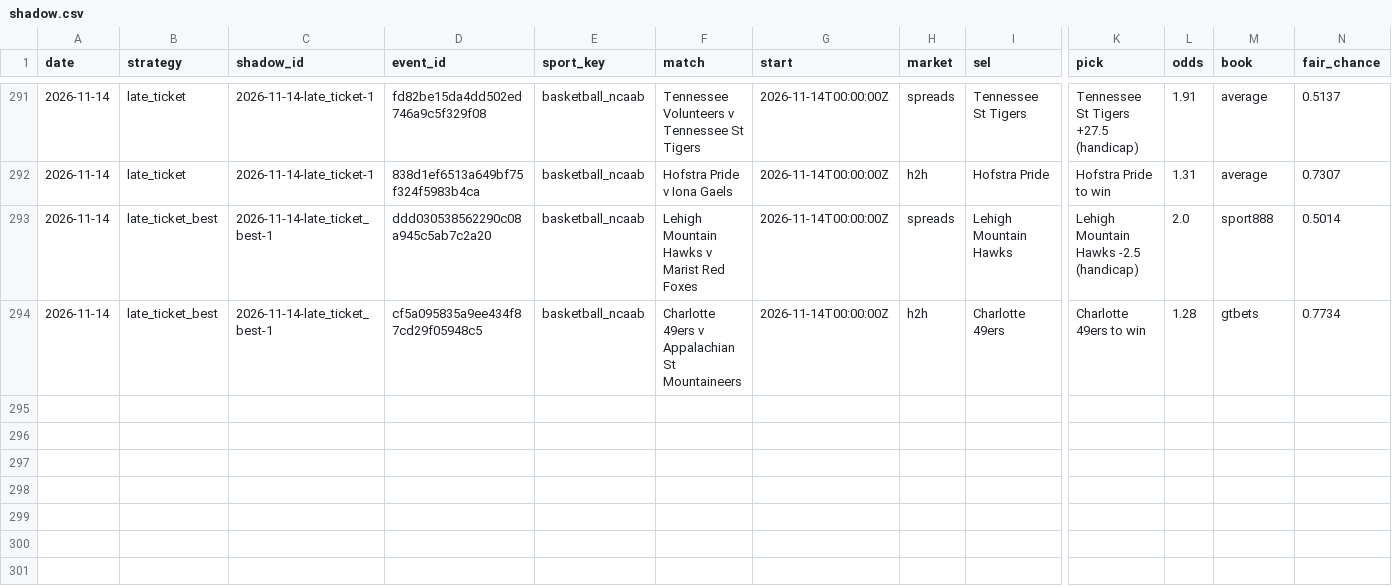
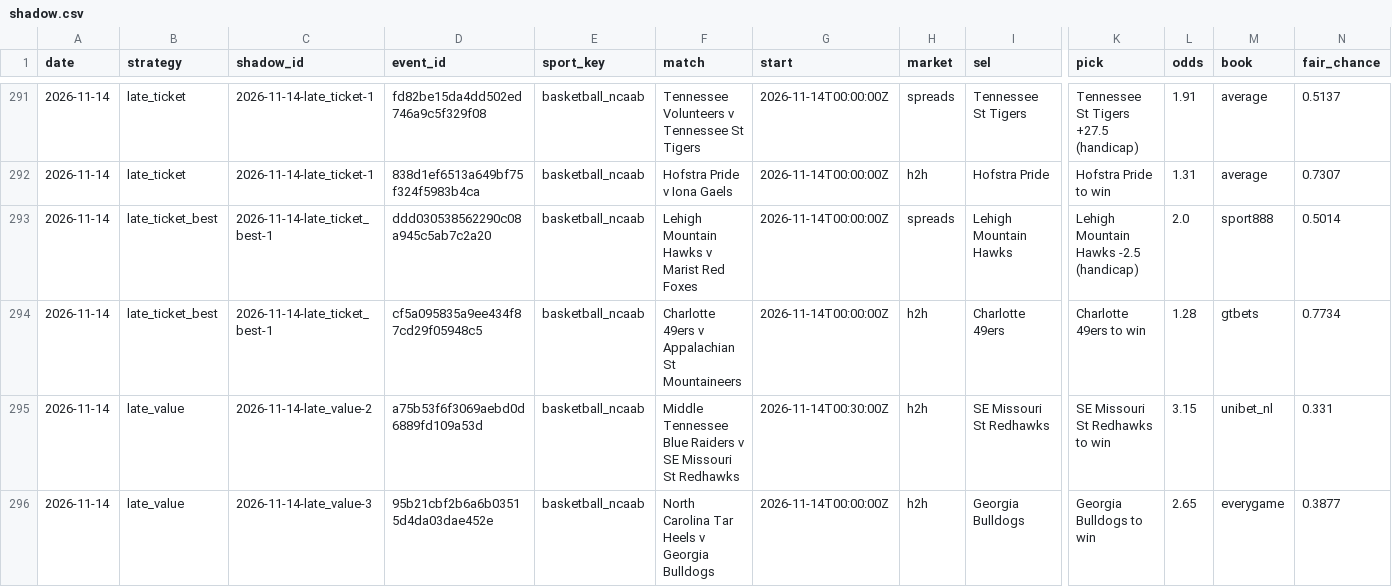
Before and after one commit to tralesmile/kockajse, a CSV file: data/shadow.csv, drawn as a sheet; only a part is shown, gaps mark what is left out; rows hold the shown columns only; the diff names each change by its address in the sheet, - before the commit and + after, or states it on an @@ line.

```diff
--- a/data/shadow.csv
+++ b/data/shadow.csv
+row 295: 2026-11-14 | late_value | 2026-11-14-late_value-2 | a75b53f6f3069aebd0d6889fd109a53d | basketball_ncaab | Middle Tennessee Blue Raiders v SE Missouri St Redhawks | 2026-11-14T00:30:00Z | h2h | SE Missouri St Redhawks | SE Missouri St Redhawks to win | 3.15 | unibet_nl | 0.331
+row 296: 2026-11-14 | late_value | 2026-11-14-late_value-3 | 95b21cbf2b6a6b03515d4da03dae452e | basketball_ncaab | North Carolina Tar Heels v Georgia Bulldogs | 2026-11-14T00:00:00Z | h2h | Georgia Bulldogs | Georgia Bulldogs to win | 2.65 | everygame | 0.3877
```
Also changed, not shown: data/closing.csv, 2 other files.
